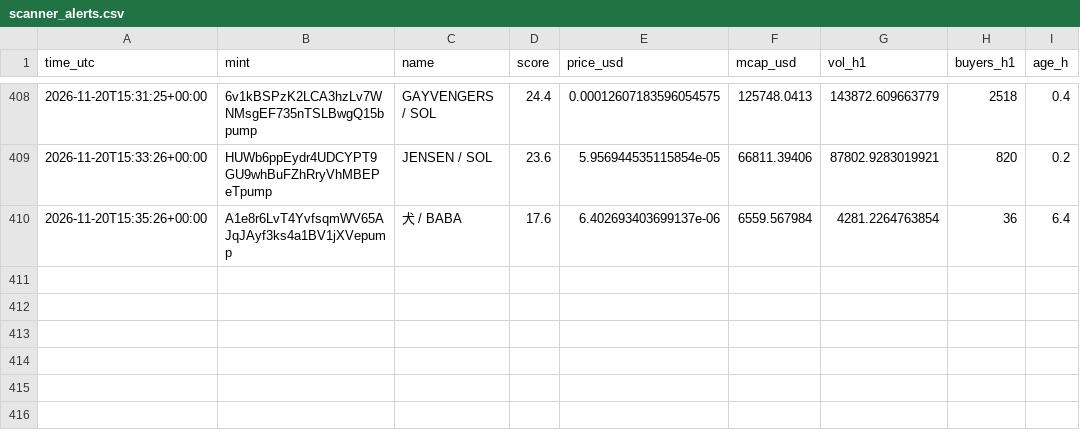
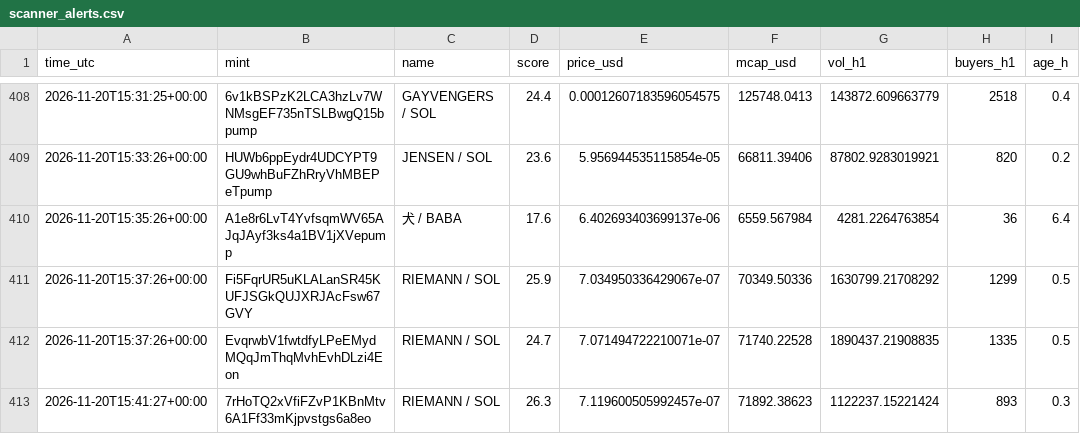
Before and after one commit to marion2702/coin-tracker, a CSV file: scanner_alerts.csv, drawn as a sheet; only a part is shown, gaps mark what is left out; the diff names each change by its address in the sheet, - before the commit and + after, or states it on an @@ line.

```diff
--- a/scanner_alerts.csv
+++ b/scanner_alerts.csv
+row 411: 2026-11-20T15:37:26+00:00 | Fi5FqrUR5uKLALanSR45KUFJSGkQUJXRJAcFsw67GVY | RIEMANN / SOL | 25.9 | 7.034950336429067e-07 | 70349.50336 | 1630799.21708292 | 1299 | 0.5
+row 412: 2026-11-20T15:37:26+00:00 | EvqrwbV1fwtdfyLPeEMydMQqJmThqMvhEvhDLzi4Eon | RIEMANN / SOL | 24.7 | 7.071494722210071e-07 | 71740.22528 | 1890437.21908835 | 1335 | 0.5
+row 413: 2026-11-20T15:41:27+00:00 | 7rHoTQ2xVfiFZvP1KBnMtv6A1Ff33mKjpvstgs6a8eo | RIEMANN / SOL | 26.3 | 7.119600505992457e-07 | 71892.38623 | 1122237.15221424 | 893 | 0.3
```
Also changed, not shown: history.csv, paper_trades.csv, 2 other files.
